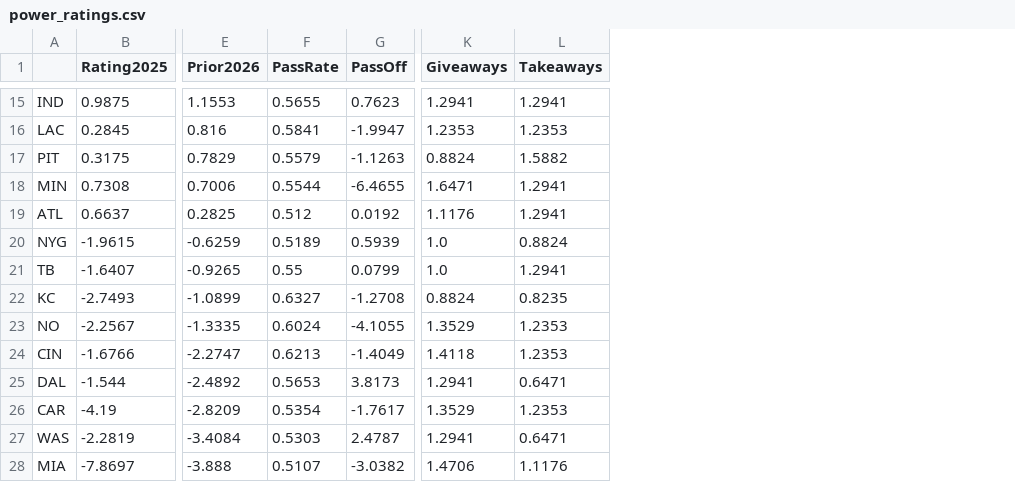
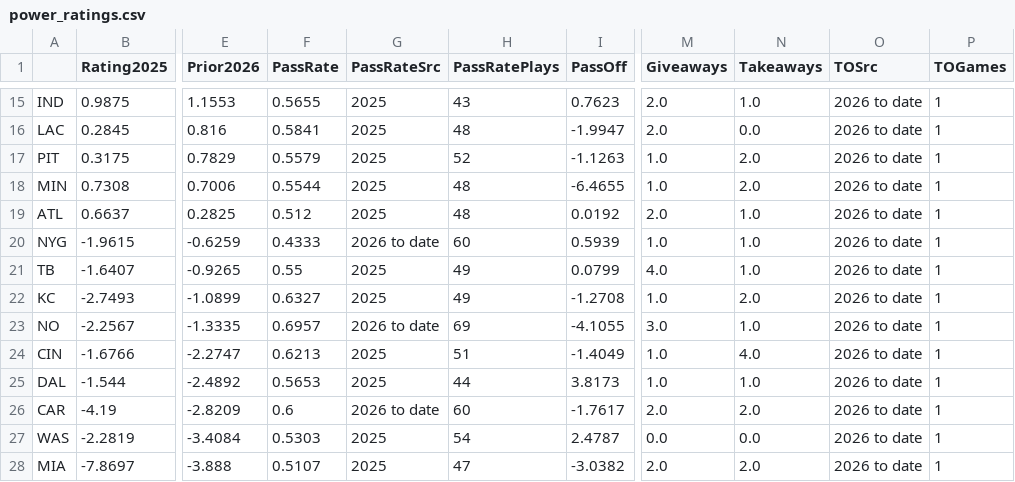
Before and after one commit to fourty2se7en/nfl-card, a CSV file: scripts/power_ratings.csv, drawn as a sheet; only a part is shown, gaps mark what is left out; addresses are those after the commit; the diff covers the shown part only; the diff names each change by its address in the sheet, - before the commit and + after, or states it on an @@ line.

```diff
--- a/scripts/power_ratings.csv
+++ b/scripts/power_ratings.csv
+column G (PassRateSrc), rows 15-28: 2025 | 2025 | 2025 | 2025 | 2025 | 2026 to date | 2025 | 2025 | 2026 to date | 2025 | 2025 | 2026 to date | 2025 | 2025
+column H (PassRatePlays), rows 15-28: 43 | 48 | 52 | 48 | 48 | 60 | 49 | 49 | 69 | 51 | 44 | 60 | 54 | 47
+column O (TOSrc), rows 15-28: all 2026 to date
+column P (TOGames), rows 15-28: all 1
-M15 (Giveaways): 1.2941
+M15 (Giveaways): 2.0
-N15 (Takeaways): 1.2941
+N15 (Takeaways): 1.0
-M16 (Giveaways): 1.2353
+M16 (Giveaways): 2.0
-N16 (Takeaways): 1.2353
+N16 (Takeaways): 0.0
-M17 (Giveaways): 0.8824
+M17 (Giveaways): 1.0
-N17 (Takeaways): 1.5882
+N17 (Takeaways): 2.0
-M18 (Giveaways): 1.6471
+M18 (Giveaways): 1.0
-N18 (Takeaways): 1.2941
+N18 (Takeaways): 2.0
-M19 (Giveaways): 1.1176
+M19 (Giveaways): 2.0
-N19 (Takeaways): 1.2941
+N19 (Takeaways): 1.0
-F20 (PassRate): 0.5189
+F20 (PassRate): 0.4333
-N20 (Takeaways): 0.8824
+N20 (Takeaways): 1.0
-M21 (Giveaways): 1.0
+M21 (Giveaways): 4.0
-N21 (Takeaways): 1.2941
+N21 (Takeaways): 1.0
-M22 (Giveaways): 0.8824
+M22 (Giveaways): 1.0
-N22 (Takeaways): 0.8235
+N22 (Takeaways): 2.0
-F23 (PassRate): 0.6024
+F23 (PassRate): 0.6957
-M23 (Giveaways): 1.3529
+M23 (Giveaways): 3.0
-N23 (Takeaways): 1.2353
+N23 (Takeaways): 1.0
-M24 (Giveaways): 1.4118
+M24 (Giveaways): 1.0
-N24 (Takeaways): 1.2353
+N24 (Takeaways): 4.0
-M25 (Giveaways): 1.2941
+M25 (Giveaways): 1.0
-N25 (Takeaways): 0.6471
+N25 (Takeaways): 1.0
-F26 (PassRate): 0.5354
+F26 (PassRate): 0.6
-M26 (Giveaways): 1.3529
+M26 (Giveaways): 2.0
-N26 (Takeaways): 1.2353
+N26 (Takeaways): 2.0
-M27 (Giveaways): 1.2941
+M27 (Giveaways): 0.0
-N27 (Takeaways): 0.6471
+N27 (Takeaways): 0.0
-M28 (Giveaways): 1.4706
+M28 (Giveaways): 2.0
-N28 (Takeaways): 1.1176
+N28 (Takeaways): 2.0
```
Also changed, not shown: 40 edited cells elsewhere in this file, scripts/ledger_history.csv, scripts/ledger_week2.csv, 6 other files.
